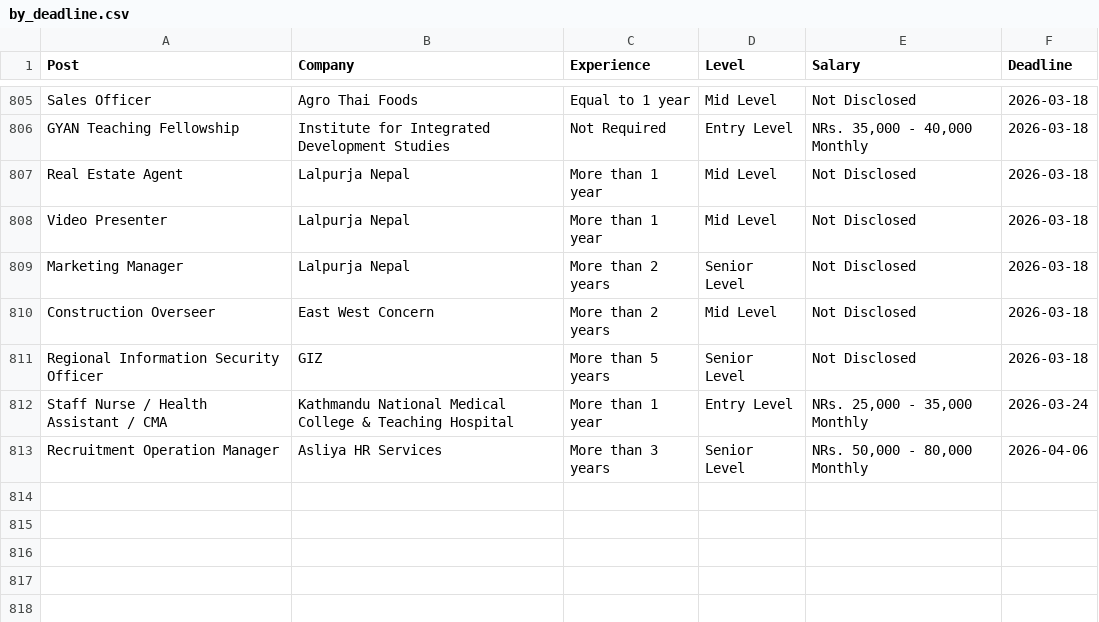
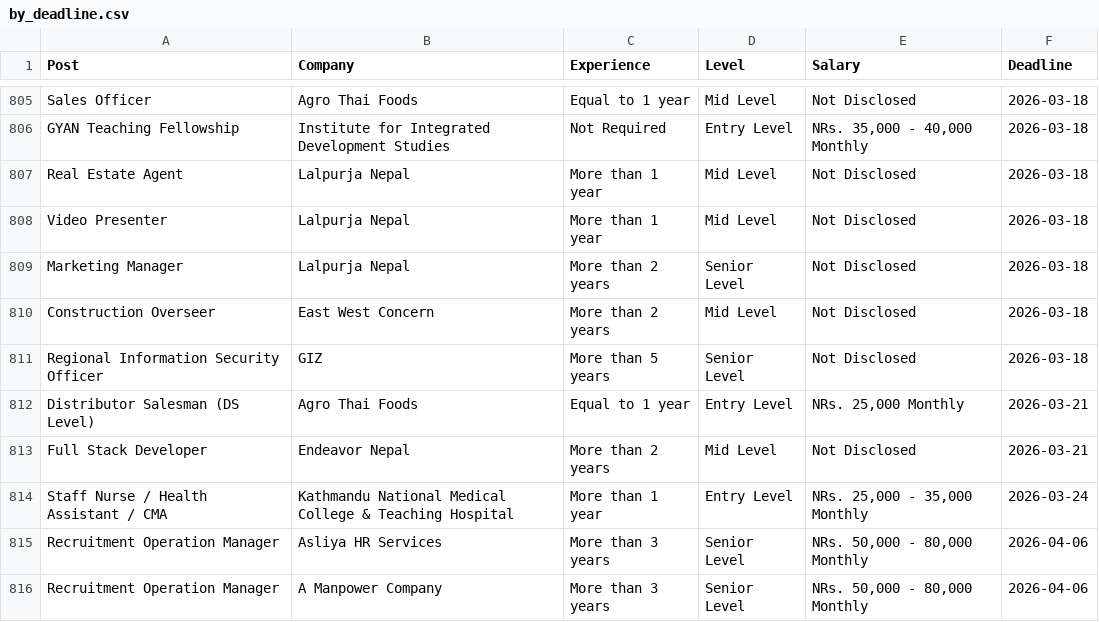
Before and after one commit to dpm24800/top-jobs-scraper, a CSV file: data/by_deadline.csv, drawn as a sheet; only a part is shown, gaps mark what is left out; the diff names each change by its address in the sheet, - before the commit and + after, or states it on an @@ line.

```diff
--- a/data/by_deadline.csv
+++ b/data/by_deadline.csv
+row 812: Distributor Salesman (DS Level) | Agro Thai Foods | Equal to 1 year | Entry Level | NRs. 25,000 Monthly | 2026-03-21
+row 813: Full Stack Developer | Endeavor Nepal | More than 2 years | Mid Level | Not Disclosed | 2026-03-21
+row 816: Recruitment Operation Manager | A Manpower Company | More than 3 years | Senior Level | NRs. 50,000 - 80,000 Monthly | 2026-04-06
```
Also changed, not shown: data/top_jobs.csv.
